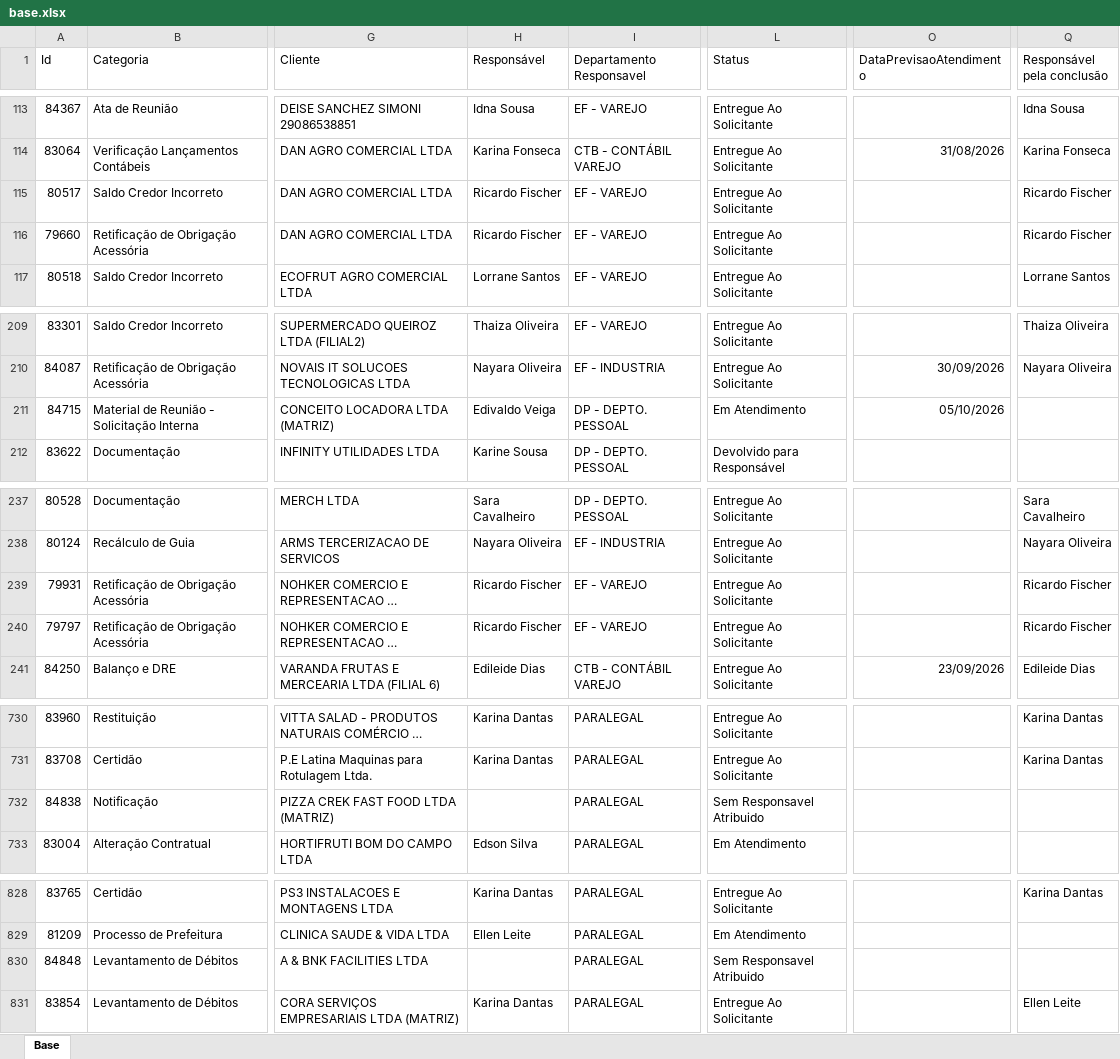
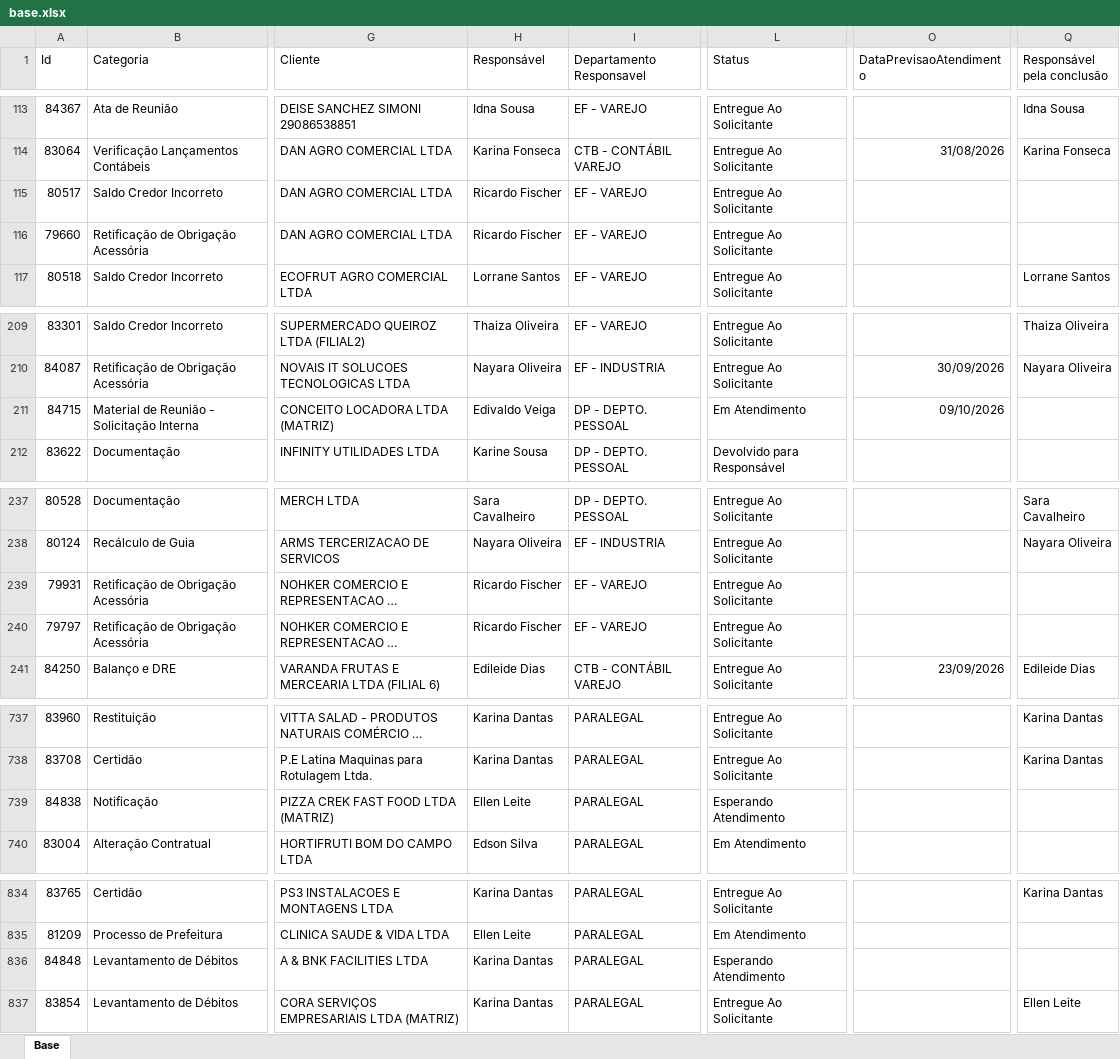
Before and after one commit to Controladoria-MG/Portal-dos-chamados, an Excel workbook: data/base.xlsx, sheet Base, drawn as a sheet; only a part is shown, gaps mark what is left out; long unchanged cells end in …; values as stored, in another font and other column widths than the file's, no borders; table styles not drawn; addresses are those after the commit; the diff covers the shown part only; the diff names each change by its address in the sheet, - before the commit and + after, or states it on an @@ line.

```diff
--- a/data/base.xlsx (sheet Base)
+++ b/data/base.xlsx (sheet Base)
-Q115:Q116 (Responsável pela conclusão): Ricardo Fischer
+Q115:Q116 (Responsável pela conclusão): (empty)
-O211 (DataPrevisaoAtendimento): 05/10/2026
+O211 (DataPrevisaoAtendimento): 09/10/2026
-Q239:Q240 (Responsável pela conclusão): Ricardo Fischer
+Q239:Q240 (Responsável pela conclusão): (empty)
-H739 (Responsável): (empty)
+H739 (Responsável): Ellen Leite
-L739 (Status): Sem Responsavel Atribuido
+L739 (Status): Esperando Atendimento
-H836 (Responsável): (empty)
+H836 (Responsável): Karina Dantas
-L836 (Status): Sem Responsavel Atribuido
+L836 (Status): Esperando Atendimento
```
Also changed, not shown: 9 added rows, 3 removed rows and 52 edited cells elsewhere in this sheet, 3 other files.
